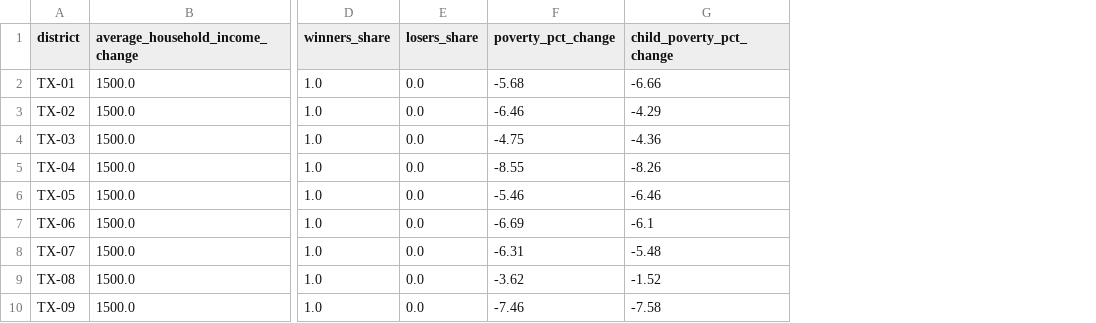
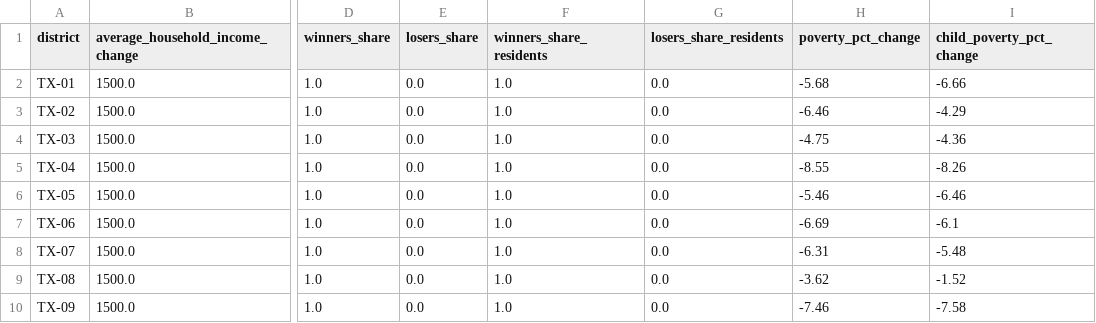
Before and after one commit to PolicyEngine/tx-rebate-checks, a CSV file: frontend/public/data/congressional_districts.csv, drawn as a sheet; only a part is shown, gaps mark what is left out; the diff names each change by its address in the sheet, - before the commit and + after, or states it on an @@ line.

```diff
--- a/frontend/public/data/congressional_districts.csv
+++ b/frontend/public/data/congressional_districts.csv
+column F (winners_share_residents), rows 2-10: all 1.0
+column G (losers_share_residents), rows 2-10: all 0.0
```
Also changed, not shown: 1 other file.
